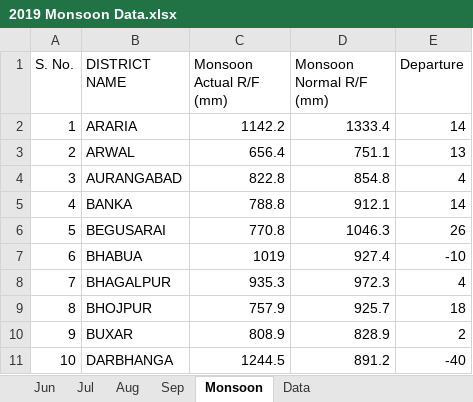
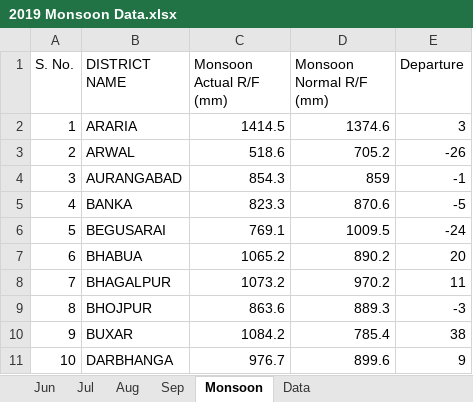
Before and after one commit to fmopatna-wq/Bihar-Monsoon-Report, an Excel workbook: data/2019/2019 Monsoon Data.xlsx, sheet Monsoon, drawn as a sheet; only a part is shown; values as stored, in another font and other column widths than the file's, no borders; the diff covers the shown part only; the diff names each change by its address in the sheet, - before the commit and + after, or states it on an @@ line.

```diff
--- a/data/2019/2019 Monsoon Data.xlsx (sheet Monsoon)
+++ b/data/2019/2019 Monsoon Data.xlsx (sheet Monsoon)
-C2 (Monsoon Actual R/F (mm)): 1142.2
+C2 (Monsoon Actual R/F (mm)): 1414.5
-D2 (Monsoon Normal R/F (mm)): 1333.4
+D2 (Monsoon Normal R/F (mm)): 1374.6
-E2 (Departure): 14
+E2 (Departure): 3
-C3 (Monsoon Actual R/F (mm)): 656.4
+C3 (Monsoon Actual R/F (mm)): 518.6
-D3 (Monsoon Normal R/F (mm)): 751.1
+D3 (Monsoon Normal R/F (mm)): 705.2
-E3 (Departure): 13
+E3 (Departure): -26
-C4 (Monsoon Actual R/F (mm)): 822.8
+C4 (Monsoon Actual R/F (mm)): 854.3
-D4 (Monsoon Normal R/F (mm)): 854.8
+D4 (Monsoon Normal R/F (mm)): 859
-E4 (Departure): 4
+E4 (Departure): -1
-C5 (Monsoon Actual R/F (mm)): 788.8
+C5 (Monsoon Actual R/F (mm)): 823.3
-D5 (Monsoon Normal R/F (mm)): 912.1
+D5 (Monsoon Normal R/F (mm)): 870.6
-E5 (Departure): 14
+E5 (Departure): -5
-C6 (Monsoon Actual R/F (mm)): 770.8
+C6 (Monsoon Actual R/F (mm)): 769.1
-D6 (Monsoon Normal R/F (mm)): 1046.3
+D6 (Monsoon Normal R/F (mm)): 1009.5
-E6 (Departure): 26
+E6 (Departure): -24
-C7 (Monsoon Actual R/F (mm)): 1019
+C7 (Monsoon Actual R/F (mm)): 1065.2
-D7 (Monsoon Normal R/F (mm)): 927.4
+D7 (Monsoon Normal R/F (mm)): 890.2
-E7 (Departure): -10
+E7 (Departure): 20
-C8 (Monsoon Actual R/F (mm)): 935.3
+C8 (Monsoon Actual R/F (mm)): 1073.2
-D8 (Monsoon Normal R/F (mm)): 972.3
+D8 (Monsoon Normal R/F (mm)): 970.2
-E8 (Departure): 4
+E8 (Departure): 11
-C9 (Monsoon Actual R/F (mm)): 757.9
+C9 (Monsoon Actual R/F (mm)): 863.6
-D9 (Monsoon Normal R/F (mm)): 925.7
+D9 (Monsoon Normal R/F (mm)): 889.3
-E9 (Departure): 18
+E9 (Departure): -3
-C10 (Monsoon Actual R/F (mm)): 808.9
+C10 (Monsoon Actual R/F (mm)): 1084.2
-D10 (Monsoon Normal R/F (mm)): 828.9
+D10 (Monsoon Normal R/F (mm)): 785.4
-E10 (Departure): 2
+E10 (Departure): 38
-C11 (Monsoon Actual R/F (mm)): 1244.5
+C11 (Monsoon Actual R/F (mm)): 976.7
-D11 (Monsoon Normal R/F (mm)): 891.2
+D11 (Monsoon Normal R/F (mm)): 899.6
-E11 (Departure): -40
+E11 (Departure): 9
```
Also changed, not shown: 84 edited cells elsewhere in this sheet, sheet Data, sheet Jul, sheet Jun, sheet Sep, sheet Aug, 34 other files.
